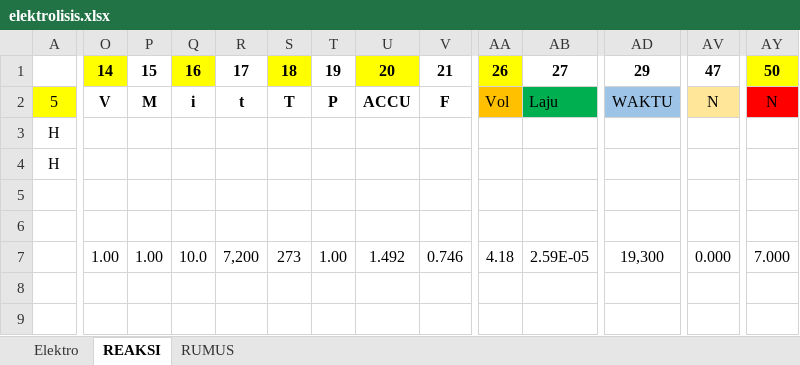
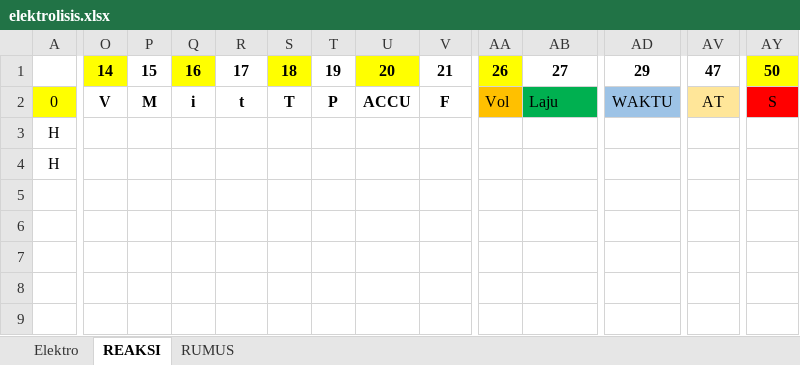
Before and after one commit to dimas3007/elektrolisis, an Excel workbook: public/elektrolisis.xlsx, sheet REAKSI, drawn as a sheet; only a part is shown, gaps mark what is left out; values as stored, in another font and other column widths than the file's, no borders; conditional formats not drawn; the diff covers the shown part only; the diff names each change by its address in the sheet, - before the commit and + after, or states it on an @@ line.

```diff
--- a/public/elektrolisis.xlsx (sheet REAKSI)
+++ b/public/elektrolisis.xlsx (sheet REAKSI)
-A2: 5
+A2: 0
-AV2: N
+AV2: AT
-AY2: N
+AY2: S
-O7: 1.00
+O7: (empty)
-P7: 1.00
+P7: (empty)
-Q7: 10.0
+Q7: (empty)
-R7: 7,200
+R7: (empty)
-S7: 273
+S7: (empty)
-T7: 1.00
+T7: (empty)
-U7: 1.492
+U7: (empty)
-V7: 0.746
+V7: (empty)
-AA7: 4.18
+AA7: (empty)
-AB7: 2.59E-05
+AB7: (empty)
-AD7: 19,300
+AD7: (empty)
-AV7: 0.000
+AV7: (empty)
-AY7: 7.000
+AY7: (empty)
```
Also changed, not shown: 13 edited cells elsewhere in this sheet, sheet Elektro, hidden cells, charts or pictures, src/assets/doc/elektrolisis.xlsx.
